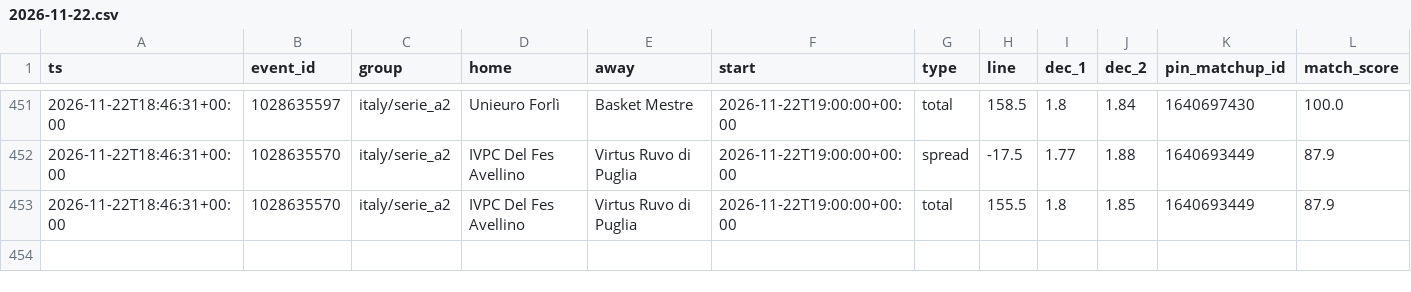
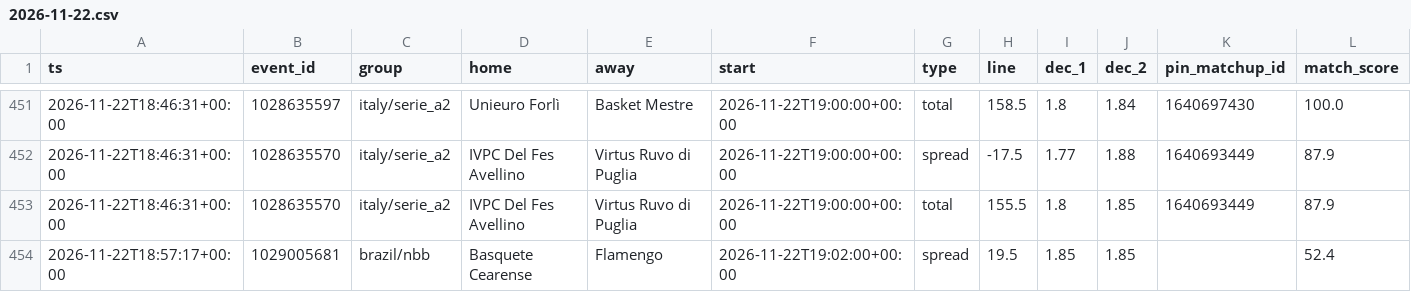
Before and after one commit to dataztrul/hoopsedge-odds, a CSV file: data/kambi/2026-11-22.csv, drawn as a sheet; only a part is shown, gaps mark what is left out.

```diff
--- a/data/kambi/2026-11-22.csv
+++ b/data/kambi/2026-11-22.csv
@@ -453 +453,2 @@ ts,event_id,group,home,away,start,type,line,dec_1,dec_2,pin_matchup_id,match_sco
 2026-11-22T18:46:31+00:00,1028635570,italy/serie_a2,IVPC Del Fes Avellino,Virtus Ruvo di Puglia,2026-11-22T19:00:00+00:00,total,155.5,1.8,1.85,1640693449,87.9
+2026-11-22T18:57:17+00:00,1029005681,brazil/nbb,Basquete Cearense,Flamengo,2026-11-22T19:02:00+00:00,spread,19.5,1.85,1.85,,52.4
```
Also changed, not shown: data/matchups.csv, data/odds/2026-11-22.csv, 2 other files.
